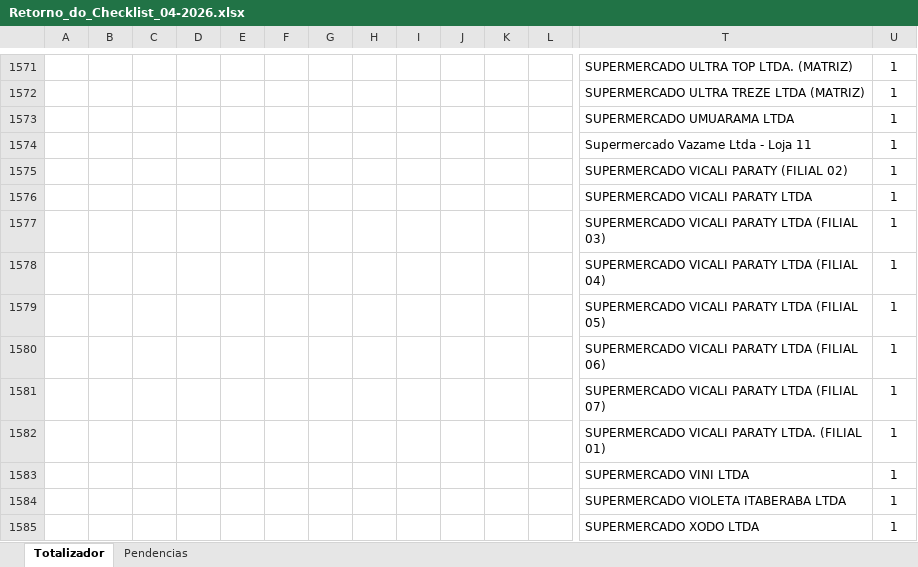
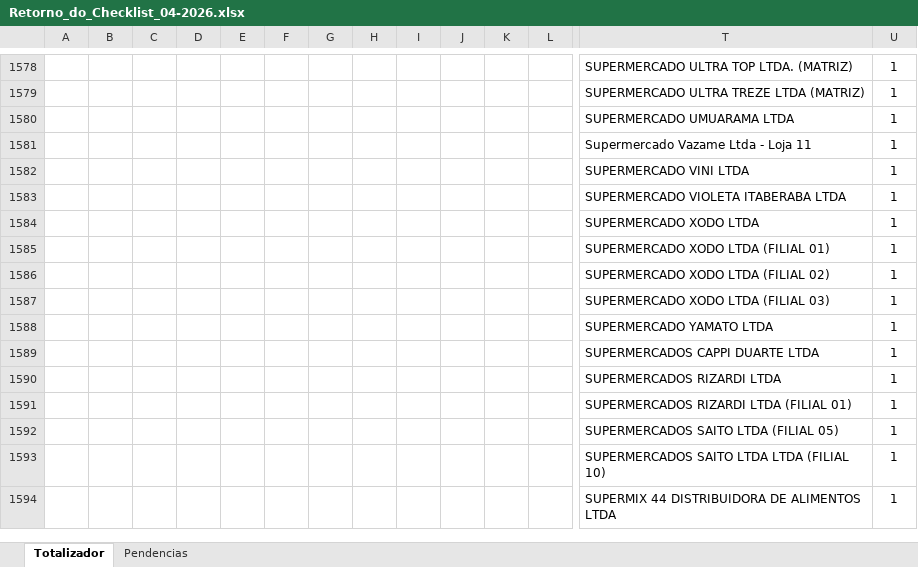
Before and after one commit to Juanzera04/Acompanhamento-do-Fechamento, an Excel workbook: Data/Retorno_Checklist/Retorno_do_Checklist_04-2026.xlsx, sheet Totalizador, drawn as a sheet; only a part is shown, gaps mark what is left out; the shorter side is filled out with more unchanged rows; values as stored, in another font and other column widths than the file's, no borders; removed rows and columns are numbered as before the commit, all else as after; rows hold the shown columns only; the diff covers the shown part only; the diff names each change by its address in the sheet, - before the commit and + after, or states it on an @@ line.

```diff
--- a/Data/Retorno_Checklist/Retorno_do_Checklist_04-2026.xlsx (sheet Totalizador)
+++ b/Data/Retorno_Checklist/Retorno_do_Checklist_04-2026.xlsx (sheet Totalizador)
-row 1575:  |  |  |  |  |  |  |  |  |  |  |  | SUPERMERCADO VICALI PARATY (FILIAL 02) | 1
-row 1576:  |  |  |  |  |  |  |  |  |  |  |  | SUPERMERCADO VICALI PARATY LTDA | 1
-row 1577:  |  |  |  |  |  |  |  |  |  |  |  | SUPERMERCADO VICALI PARATY LTDA (FILIAL 03) | 1
-row 1578:  |  |  |  |  |  |  |  |  |  |  |  | SUPERMERCADO VICALI PARATY LTDA (FILIAL 04) | 1
-row 1579:  |  |  |  |  |  |  |  |  |  |  |  | SUPERMERCADO VICALI PARATY LTDA (FILIAL 05) | 1
-row 1580:  |  |  |  |  |  |  |  |  |  |  |  | SUPERMERCADO VICALI PARATY LTDA (FILIAL 06) | 1
-row 1581:  |  |  |  |  |  |  |  |  |  |  |  | SUPERMERCADO VICALI PARATY LTDA (FILIAL 07) | 1
-row 1582:  |  |  |  |  |  |  |  |  |  |  |  | SUPERMERCADO VICALI PARATY LTDA. (FILIAL 01) | 1
```
Also changed, not shown: 13 added rows, 6 removed rows, 63 edited cells and cell formats elsewhere in this sheet, sheet Pendencias, Data/Checklist_CTB/Checklist_Contabil_04_2026.xlsx, Data/Relatorio_base_CTB/Radar.xlsx, 4 other files.
